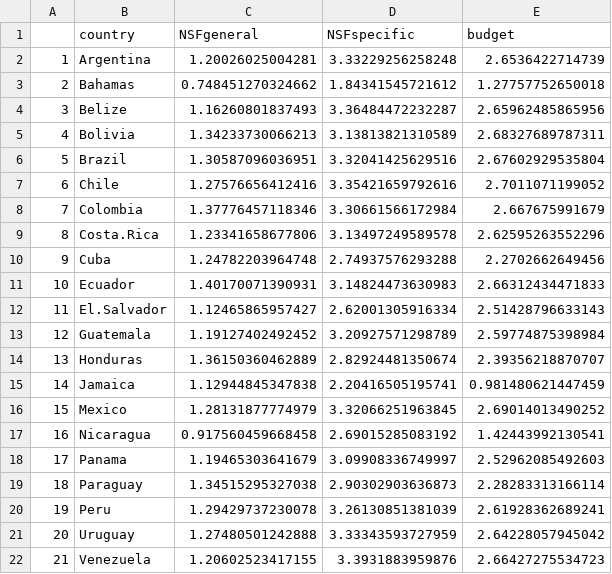
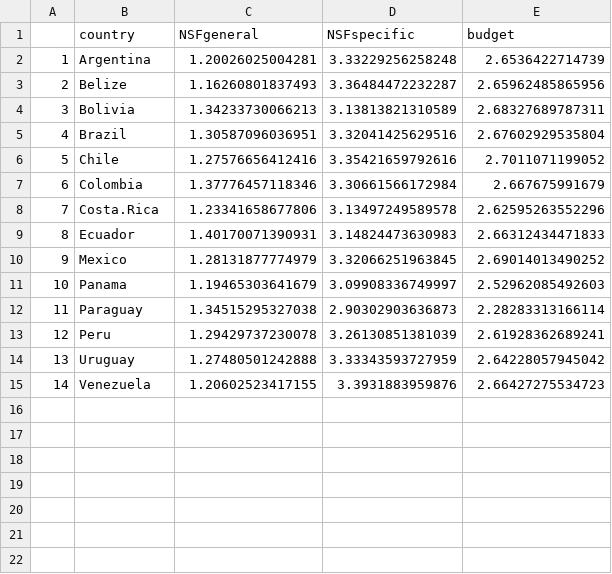
Before and after one commit to hrvg/wateReview, a CSV file: diversity/csvs/diversity.csv, drawn as a sheet; removed rows and columns are numbered as before the commit, all else as after; the diff names each change by its address in the sheet, - before the commit and + after, or states it on an @@ line.

Commit message:
compiled country sums, country entropy, and topic normality for final database

```diff
--- a/diversity/csvs/diversity.csv
+++ b/diversity/csvs/diversity.csv
-row 3: 2 | Bahamas | 0.748451270324662 | 1.84341545721612 | 1.27757752650018
@@ column A renumbered from row 3 down @@
-row 10: 9 | Cuba | 1.24782203964748 | 2.74937576293288 | 2.2702662649456
-row 12: 11 | El.Salvador | 1.12465865957427 | 2.62001305916334 | 2.51428796633143
-row 13: 12 | Guatemala | 1.19127402492452 | 3.20927571298789 | 2.59774875398984
-row 14: 13 | Honduras | 1.36150360462889 | 2.82924481350674 | 2.39356218870707
-row 15: 14 | Jamaica | 1.12944845347838 | 2.20416505195741 | 0.981480621447459
-row 17: 16 | Nicaragua | 0.917560459668458 | 2.69015285083192 | 1.42443992130541
```
Also changed, not shown: 56 other files.
